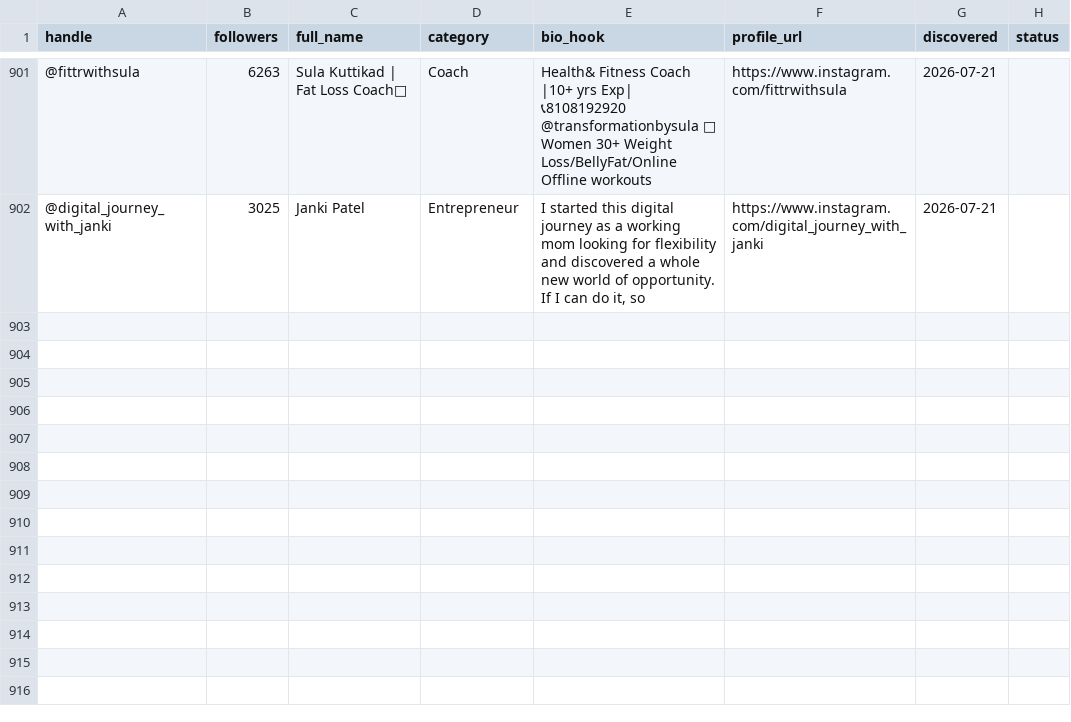
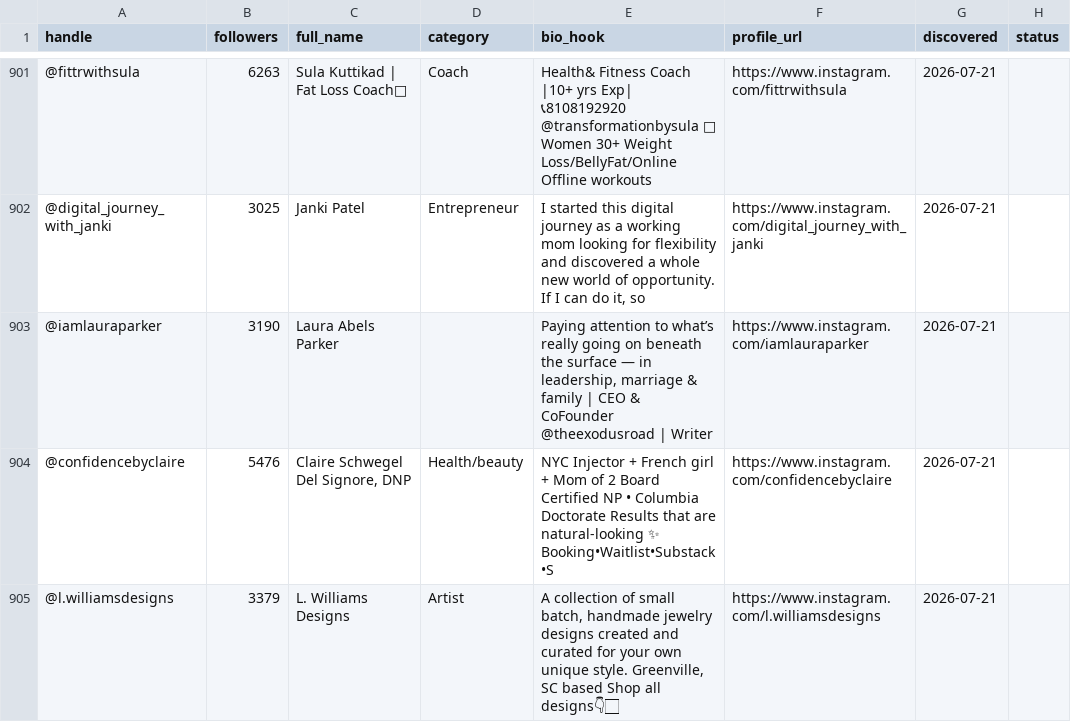
Before and after one commit to Iustin-Epanu/soft-reset-lead-engine, a CSV file: dm_worklist.csv, drawn as a sheet; only a part is shown, gaps mark what is left out; the diff names each change by its address in the sheet, - before the commit and + after, or states it on an @@ line.

```diff
--- a/dm_worklist.csv
+++ b/dm_worklist.csv
+row 903: @iamlauraparker | 3190 | Laura Abels Parker |  | Paying attention to what’s really going on beneath the surface — in leadership, marriage & family | CEO & CoFounder @theexodusroad | Writer | https://www.instagram.com/iamlauraparker | 2026-07-21
+row 904: @confidencebyclaire | 5476 | Claire Schwegel Del Signore, DNP | Health/beauty | NYC Injector + French girl + Mom of 2 Board Certified NP • Columbia Doctorate Results that are natural-looking ✨ Booking•Waitlist•Substack•S | https://www.instagram.com/confidencebyclaire | 2026-07-21
+row 905: @l.williamsdesigns | 3379 | L. Williams Designs | Artist | A collection of small batch, handmade jewelry designs created and curated for your own unique style. Greenville, SC based Shop all designs👇🏻 | https://www.instagram.com/l.williamsdesigns | 2026-07-21
```
Also changed, not shown: 1 other file.
